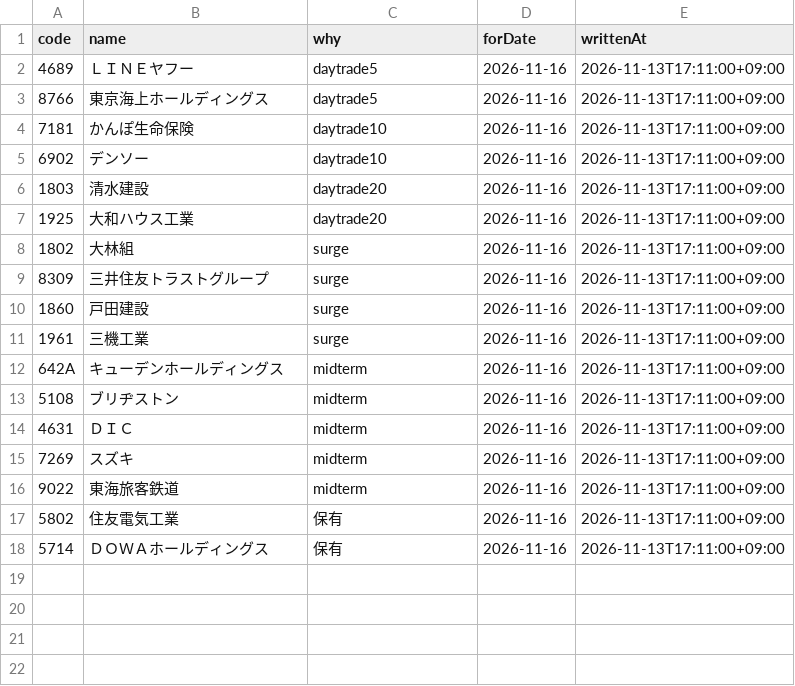
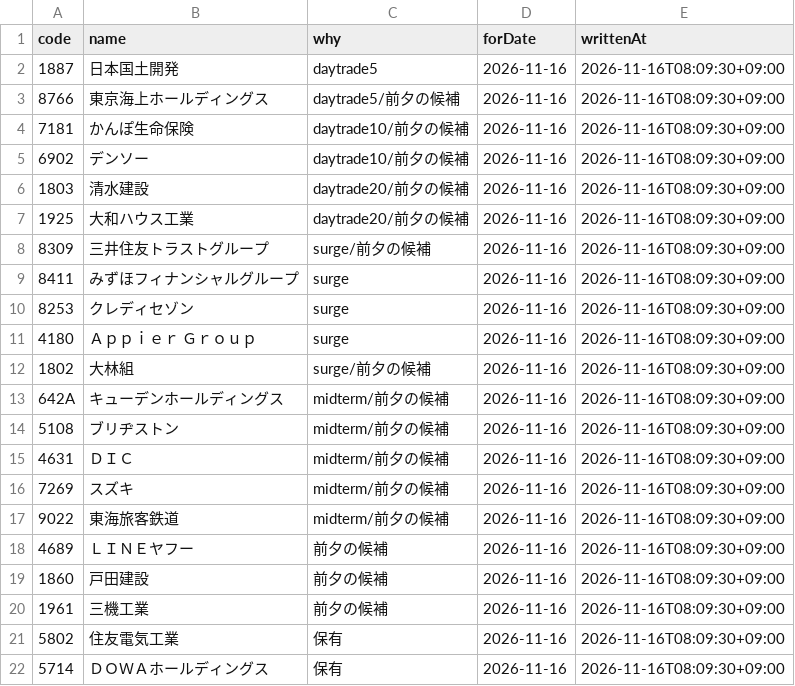
Before and after one commit to leol-source/kabu-data, a CSV file: watch.csv, drawn as a sheet.

Commit message:
watch: 2026-11-16 向け 21銘柄

```diff
--- a/watch.csv
+++ b/watch.csv
@@ -1,18 +1,22 @@
 code,name,why,forDate,writtenAt
-4689,ＬＩＮＥヤフー,daytrade5,2026-11-16,2026-11-13T17:11:00+09:00
-8766,東京海上ホールディングス,daytrade5,2026-11-16,2026-11-13T17:11:00+09:00
-7181,かんぽ生命保険,daytrade10,2026-11-16,2026-11-13T17:11:00+09:00
-6902,デンソー,daytrade10,2026-11-16,2026-11-13T17:11:00+09:00
-1803,清水建設,daytrade20,2026-11-16,2026-11-13T17:11:00+09:00
-1925,大和ハウス工業,daytrade20,2026-11-16,2026-11-13T17:11:00+09:00
-1802,大林組,surge,2026-11-16,2026-11-13T17:11:00+09:00
-8309,三井住友トラストグループ,surge,2026-11-16,2026-11-13T17:11:00+09:00
-1860,戸田建設,surge,2026-11-16,2026-11-13T17:11:00+09:00
-1961,三機工業,surge,2026-11-16,2026-11-13T17:11:00+09:00
-642A,キューデンホールディングス,midterm,2026-11-16,2026-11-13T17:11:00+09:00
-5108,ブリヂストン,midterm,2026-11-16,2026-11-13T17:11:00+09:00
-4631,ＤＩＣ,midterm,2026-11-16,2026-11-13T17:11:00+09:00
-7269,スズキ,midterm,2026-11-16,2026-11-13T17:11:00+09:00
-9022,東海旅客鉄道,midterm,2026-11-16,2026-11-13T17:11:00+09:00
-5802,住友電気工業,保有,2026-11-16,2026-11-13T17:11:00+09:00
-5714,ＤＯＷＡホールディングス,保有,2026-11-16,2026-11-13T17:11:00+09:00
+1887,日本国土開発,daytrade5,2026-11-16,2026-11-16T08:09:30+09:00
+8766,東京海上ホールディングス,daytrade5/前夕の候補,2026-11-16,2026-11-16T08:09:30+09:00
+7181,かんぽ生命保険,daytrade10/前夕の候補,2026-11-16,2026-11-16T08:09:30+09:00
+6902,デンソー,daytrade10/前夕の候補,2026-11-16,2026-11-16T08:09:30+09:00
+1803,清水建設,daytrade20/前夕の候補,2026-11-16,2026-11-16T08:09:30+09:00
+1925,大和ハウス工業,daytrade20/前夕の候補,2026-11-16,2026-11-16T08:09:30+09:00
+8309,三井住友トラストグループ,surge/前夕の候補,2026-11-16,2026-11-16T08:09:30+09:00
+8411,みずほフィナンシャルグループ,surge,2026-11-16,2026-11-16T08:09:30+09:00
+8253,クレディセゾン,surge,2026-11-16,2026-11-16T08:09:30+09:00
+4180,Ａｐｐｉｅｒ　Ｇｒｏｕｐ,surge,2026-11-16,2026-11-16T08:09:30+09:00
+1802,大林組,surge/前夕の候補,2026-11-16,2026-11-16T08:09:30+09:00
+642A,キューデンホールディングス,midterm/前夕の候補,2026-11-16,2026-11-16T08:09:30+09:00
+5108,ブリヂストン,midterm/前夕の候補,2026-11-16,2026-11-16T08:09:30+09:00
+4631,ＤＩＣ,midterm/前夕の候補,2026-11-16,2026-11-16T08:09:30+09:00
+7269,スズキ,midterm/前夕の候補,2026-11-16,2026-11-16T08:09:30+09:00
+9022,東海旅客鉄道,midterm/前夕の候補,2026-11-16,2026-11-16T08:09:30+09:00
+4689,ＬＩＮＥヤフー,前夕の候補,2026-11-16,2026-11-16T08:09:30+09:00
+1860,戸田建設,前夕の候補,2026-11-16,2026-11-16T08:09:30+09:00
+1961,三機工業,前夕の候補,2026-11-16,2026-11-16T08:09:30+09:00
+5802,住友電気工業,保有,2026-11-16,2026-11-16T08:09:30+09:00
+5714,ＤＯＷＡホールディングス,保有,2026-11-16,2026-11-16T08:09:30+09:00
```
